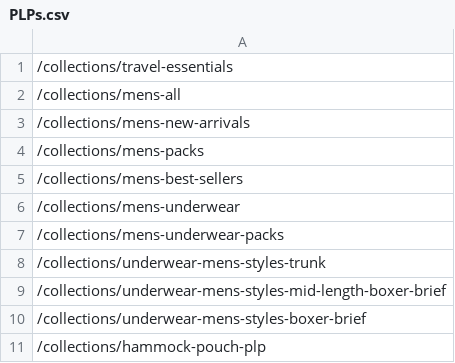
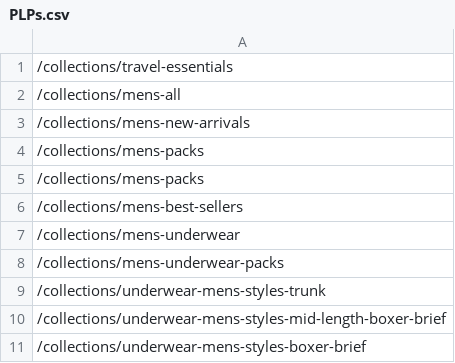
Before and after one commit to UblisJacob/TommyJohn-Automation-Backup, a CSV file: src/main/resources/PLPs.csv, drawn as a sheet; only a part is shown; the shorter side is filled out with more unchanged rows; the diff names each change by its address in the sheet, - before the commit and + after, or states it on an @@ line.

```diff
--- a/src/main/resources/PLPs.csv
+++ b/src/main/resources/PLPs.csv
+row 5: /collections/mens-packs
```
Also changed, not shown: 11 other files.
